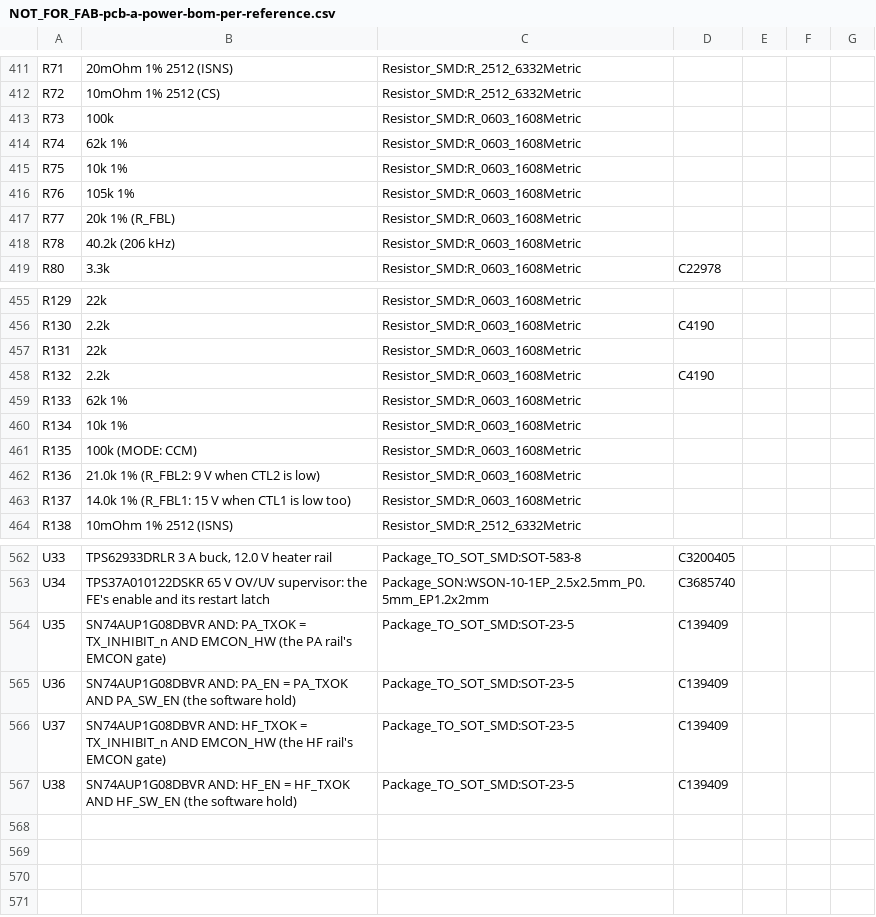
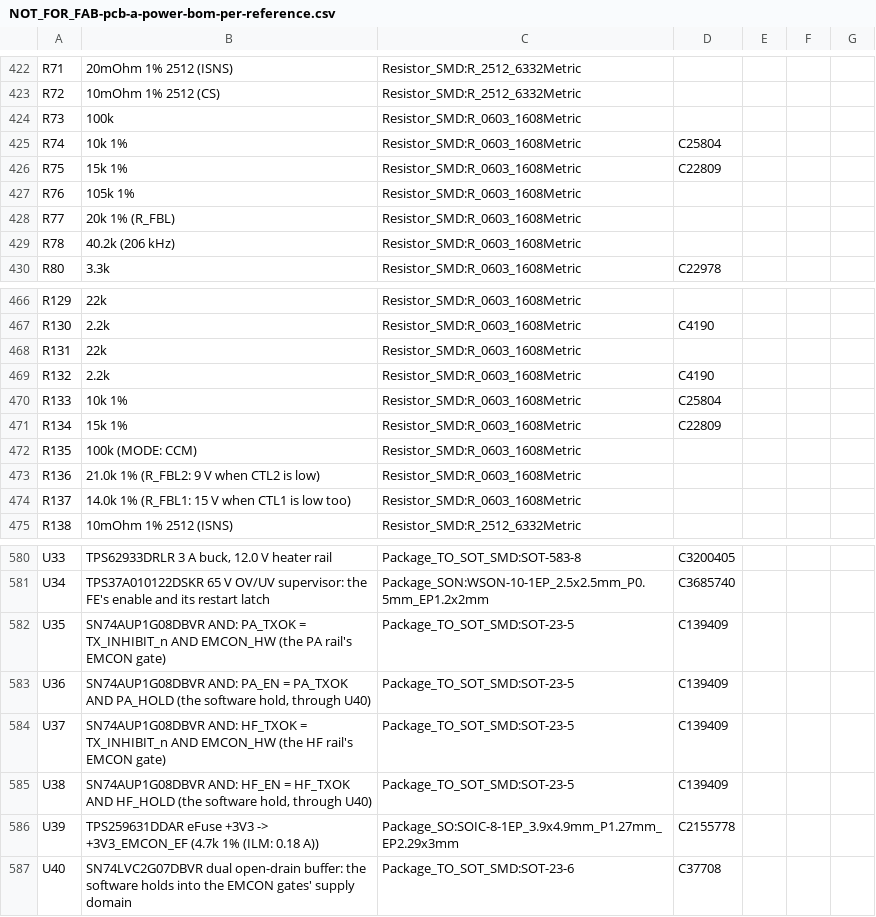
Before and after one commit to meshsat/meshsat-fieldkit, a CSV file: v2/release/handover/_generated/pcb-a-power-a23/NOT_FOR_FAB-pcb-a-power-bom-per-reference.csv, drawn as a sheet; only a part is shown, gaps mark what is left out; the diff covers the shown part only.

```diff
--- a/v2/release/handover/_generated/pcb-a-power-a23/NOT_FOR_FAB-pcb-a-power-bom-per-reference.csv
+++ b/v2/release/handover/_generated/pcb-a-power-a23/NOT_FOR_FAB-pcb-a-power-bom-per-reference.csv
@@ -413,4 +424,4 @@
 "R73","100k","Resistor_SMD:R_0603_1608Metric","","","",""
-"R74","62k 1%","Resistor_SMD:R_0603_1608Metric","","","",""
-"R75","10k 1%","Resistor_SMD:R_0603_1608Metric","","","",""
+"R74","10k 1%","Resistor_SMD:R_0603_1608Metric","C25804","","",""
+"R75","15k 1%","Resistor_SMD:R_0603_1608Metric","C22809","","",""
 "R76","105k 1%","Resistor_SMD:R_0603_1608Metric","","","",""
@@ -458,4 +469,4 @@
 "R132","2.2k","Resistor_SMD:R_0603_1608Metric","C4190","","",""
-"R133","62k 1%","Resistor_SMD:R_0603_1608Metric","","","",""
-"R134","10k 1%","Resistor_SMD:R_0603_1608Metric","","","",""
+"R133","10k 1%","Resistor_SMD:R_0603_1608Metric","C25804","","",""
+"R134","15k 1%","Resistor_SMD:R_0603_1608Metric","C22809","","",""
 "R135","100k (MODE: CCM)","Resistor_SMD:R_0603_1608Metric","","","",""
@@ -564,4 +582,6 @@
 "U35","SN74AUP1G08DBVR AND: PA_TXOK = TX_INHIBIT_n AND EMCON_HW (the PA rail's EMCON gate)","Package_TO_SOT_SMD:SOT-23-5","C139409","","",""
-"U36","SN74AUP1G08DBVR AND: PA_EN = PA_TXOK AND PA_SW_EN (the software hold)","Package_TO_SOT_SMD:SOT-23-5","C139409","","",""
+"U36","SN74AUP1G08DBVR AND: PA_EN = PA_TXOK AND PA_HOLD (the software hold, through U40)","Package_TO_SOT_SMD:SOT-23-5","C139409","","",""
 "U37","SN74AUP1G08DBVR AND: HF_TXOK = TX_INHIBIT_n AND EMCON_HW (the HF rail's EMCON gate)","Package_TO_SOT_SMD:SOT-23-5","C139409","","",""
-"U38","SN74AUP1G08DBVR AND: HF_EN = HF_TXOK AND HF_SW_EN (the software hold)","Package_TO_SOT_SMD:SOT-23-5","C139409","","",""
+"U38","SN74AUP1G08DBVR AND: HF_EN = HF_TXOK AND HF_HOLD (the software hold, through U40)","Package_TO_SOT_SMD:SOT-23-5","C139409","","",""
+"U39","TPS259631DDAR eFuse +3V3 -> +3V3_EMCON_EF (4.7k 1% (ILM: 0.18 A))","Package_SO:SOIC-8-1EP_3.9x4.9mm_P1.27mm_EP2.29x3mm","C2155778","","",""
+"U40","SN74LVC2G07DBVR dual open-drain buffer: the software holds into the EMCON gates' supply domain","Package_TO_SOT_SMD:SOT-23-6","C37708","","",""
```
Also changed, not shown: 18 added rows and 1 edited cell elsewhere in this file, v2/release/handover/_generated/pcb-a-power-a23/NOT_FOR_FAB-pcb-a-power-bom.csv, v2/release/handover/_generated/pcb-e1-dock-e7/NOT_FOR_FAB-pcb-e1-dock-bom-per-reference.csv, 27 other files.
